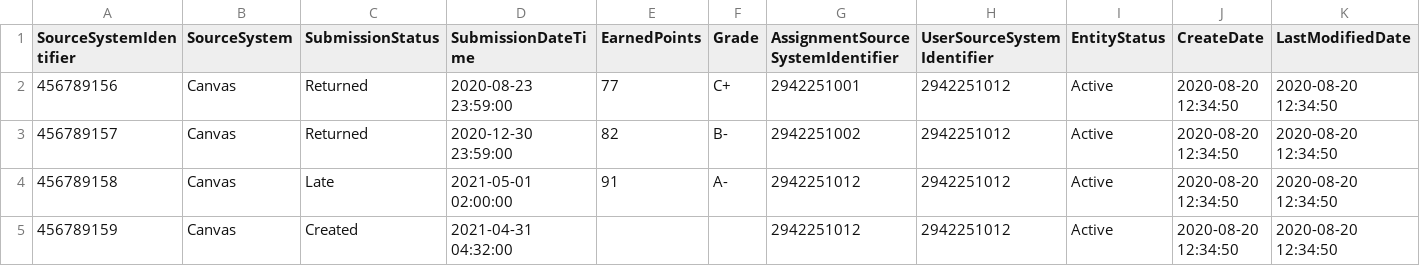
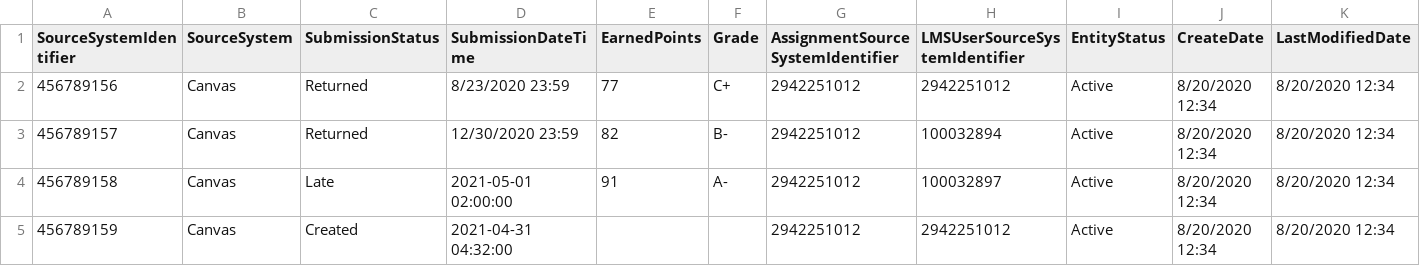
Before and after one commit to Ed-Fi-Exchange-OSS/LMS-Toolkit, a CSV file: docs/sample-out/section=123456789/Assignment=2942251012/submissions/2020-09-17-15-04-23.csv, drawn as a sheet.

```diff
--- a/docs/sample-out/section=123456789/Assignment=2942251012/submissions/2020-09-17-15-04-23.csv
+++ b/docs/sample-out/section=123456789/Assignment=2942251012/submissions/2020-09-17-15-04-23.csv
@@ -1,5 +1,5 @@
-SourceSystemIdentifier,SourceSystem,SubmissionStatus,SubmissionDateTime,EarnedPoints,Grade,AssignmentSourceSystemIdentifier,UserSourceSystemIdentifier,EntityStatus,CreateDate,LastModifiedDate
-456789156,Canvas,Returned,2020-08-23 23:59:00,77,C+,2942251001,2942251012,Active,2020-08-20 12:34:50,2020-08-20 12:34:50
-456789157,Canvas,Returned,2020-12-30 23:59:00,82,B-,2942251002,2942251012,Active,2020-08-20 12:34:50,2020-08-20 12:34:50
-456789158,Canvas,Late, 2021-05-01 02:00:00,91,A-,2942251012,2942251012,Active,2020-08-20 12:34:50,2020-08-20 12:34:50
-456789159,Canvas,Created, 2021-04-31 04:32:00,,,2942251012,2942251012,Active,2020-08-20 12:34:50,2020-08-20 12:34:50
+SourceSystemIdentifier,SourceSystem,SubmissionStatus,SubmissionDateTime,EarnedPoints,Grade,AssignmentSourceSystemIdentifier,LMSUserSourceSystemIdentifier,EntityStatus,CreateDate,LastModifiedDate
+456789156,Canvas,Returned,8/23/2020 23:59,77,C+,2942251012,2942251012,Active,8/20/2020 12:34,8/20/2020 12:34
+456789157,Canvas,Returned,12/30/2020 23:59,82,B-,2942251012,100032894,Active,8/20/2020 12:34,8/20/2020 12:34
+456789158,Canvas,Late, 2021-05-01 02:00:00,91,A-,2942251012,100032897,Active,8/20/2020 12:34,8/20/2020 12:34
+456789159,Canvas,Created, 2021-04-31 04:32:00,,,2942251012,2942251012,Active,8/20/2020 12:34,8/20/2020 12:34
```
Also changed, not shown: docs/sample-out/section=123456780/grades/2020-09-18-15-04-24.csv, docs/sample-out/section=123456789/section-associations/2020-09-18-15-04-24.csv, 4 other files.
